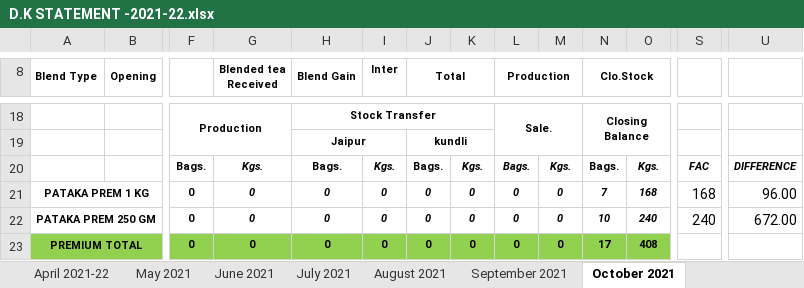
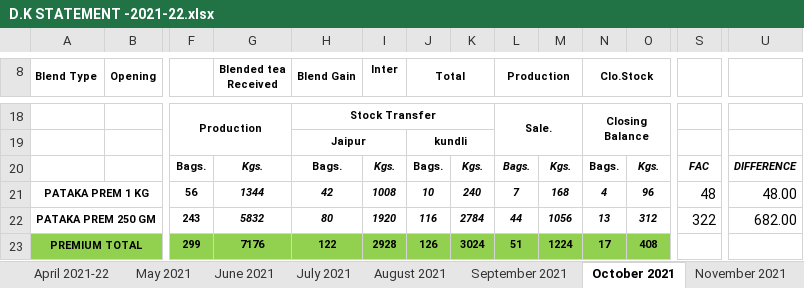
Before and after one commit to TusharPanja15/excel, an Excel workbook: D.K STATEMENT -2021-22.xlsx, sheet October 2021, drawn as a sheet; only a part is shown, gaps mark what is left out; values as stored, in another font and other column widths than the file's, no borders; the diff covers the shown part only; the diff names each change by its address in the sheet, - before the commit and + after, or states it on an @@ line.

```diff
--- a/D.K STATEMENT -2021-22.xlsx (sheet October 2021)
+++ b/D.K STATEMENT -2021-22.xlsx (sheet October 2021)
+sheet tab: November 2021
-F21: 0
+F21: 56
-G21 (Blended tea Received): 0
+G21 (Blended tea Received): 1344
-H21 (Blend Gain): 0
+H21 (Blend Gain): 42
-I21 (Inter): 0
+I21 (Inter): 1008
-J21 (Total): 0
+J21 (Total): 10
-K21: 0
+K21: 240
-L21 (Production): 0
+L21 (Production): 7
-M21: 0
+M21: 168
-N21 (Clo.Stock): 7
+N21 (Clo.Stock): 4
-O21: 168
+O21: 96
-S21: 168
+S21: 48
-U21: 96.00
+U21: 48.00
-F22: 0
+F22: 243
-G22 (Blended tea Received): 0
+G22 (Blended tea Received): 5832
-H22 (Blend Gain): 0
+H22 (Blend Gain): 80
-I22 (Inter): 0
+I22 (Inter): 1920
-J22 (Total): 0
+J22 (Total): 116
-K22: 0
+K22: 2784
-L22 (Production): 0
+L22 (Production): 44
-M22: 0
+M22: 1056
-N22 (Clo.Stock): 10
+N22 (Clo.Stock): 13
-O22: 240
+O22: 312
-S22: 240
+S22: 322
-U22: 672.00
+U22: 682.00
-F23: 0
+F23: 299
-G23 (Blended tea Received): 0
+G23 (Blended tea Received): 7176
-H23 (Blend Gain): 0
+H23 (Blend Gain): 122
-I23 (Inter): 0
+I23 (Inter): 2928
-J23 (Total): 0
+J23 (Total): 126
-K23: 0
+K23: 3024
-L23 (Production): 0
+L23 (Production): 51
-M23: 0
+M23: 1224
```
Also changed, not shown: 2 added rows, 2 removed rows, 171 edited cells, cell formats and merged cells elsewhere in this sheet, sheet July 2021, sheet September 2021, sheet June 2021, other sheet tabs, formulas that keep their value, BLENDED TEA STOCK REGISTER 2021-22.xlsx, DAILY PRODUCTION REGISTER-2021-22.xlsx, 8 other files.
